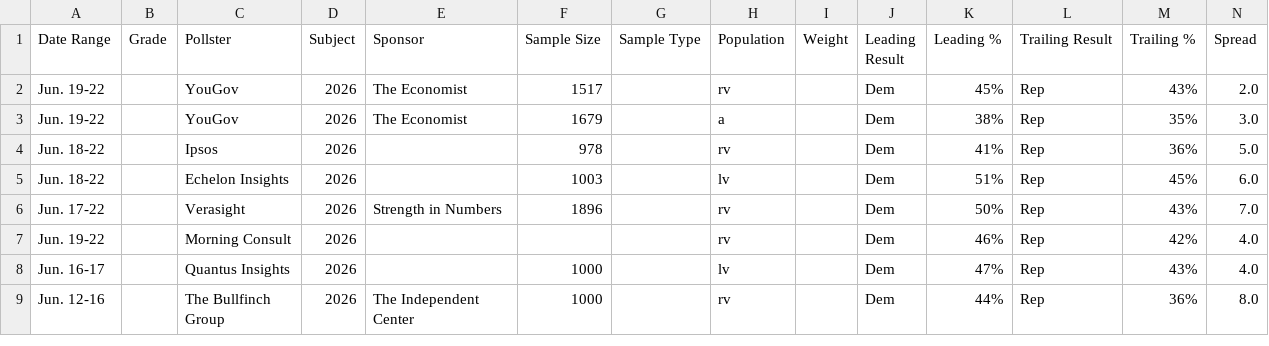
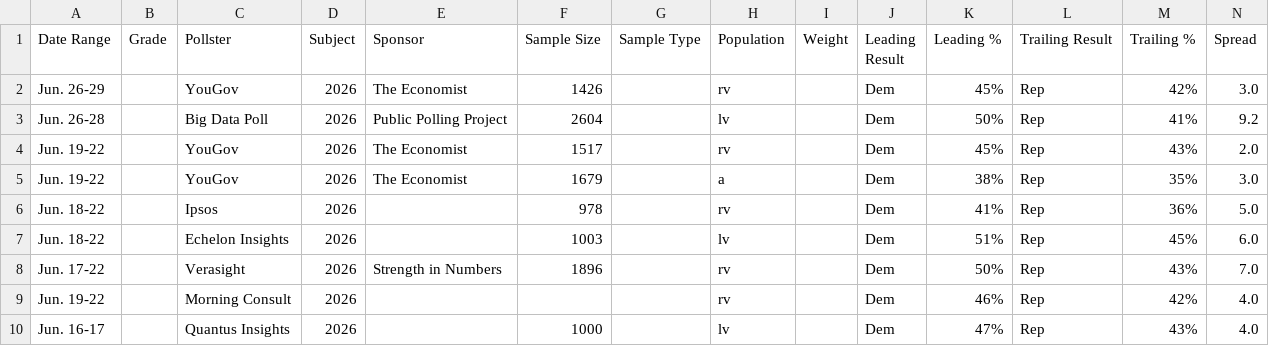
Before and after one commit to Hijodeagua/Election-models-by-Tre, a CSV file: data/fallback/votehub_generic_ballot.csv, drawn as a sheet; only a part is shown; the shorter side is filled out with more unchanged rows.

```diff
--- a/data/fallback/votehub_generic_ballot.csv
+++ b/data/fallback/votehub_generic_ballot.csv
@@ -1,2 +1,4 @@
 Date Range,Grade,Pollster,Subject,Sponsor,Sample Size,Sample Type,Population,Weight,Leading Result,Leading %,Trailing Result,Trailing %,Spread
+Jun. 26-29,,YouGov,2026,The Economist,1426,,rv,,Dem,45%,Rep,42%,3.0
+Jun. 26-28,,Big Data Poll,2026,Public Polling Project,2604,,lv,,Dem,50%,Rep,41%,9.2
 Jun. 19-22,,YouGov,2026,The Economist,1517,,rv,,Dem,45%,Rep,43%,2.0
```
Also changed, not shown: data/fallback/market_odds.csv, data/fallback/votehub_approval.csv, 8 other files.
